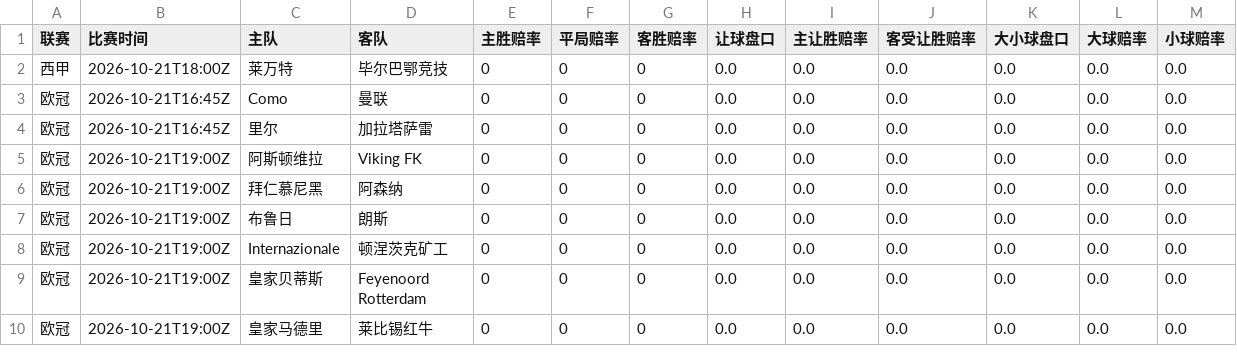
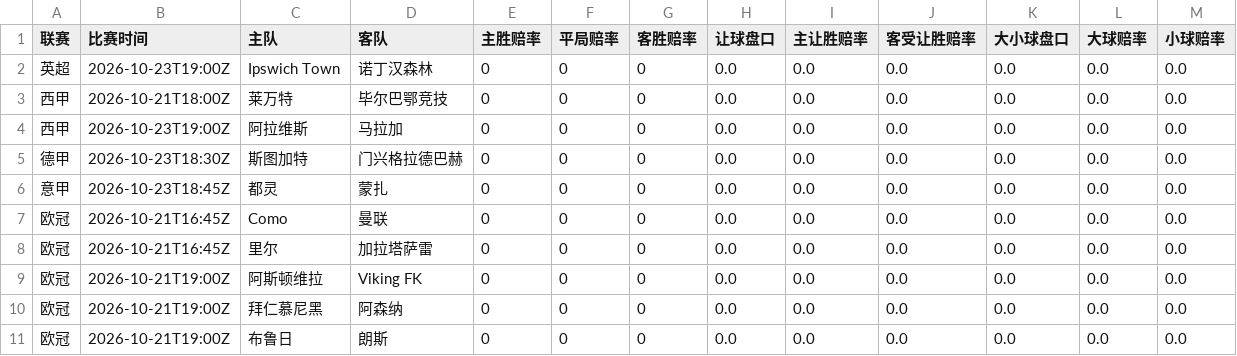
Before and after one commit to kejiqun/epl-prediction, a CSV file: daily_matches.csv, drawn as a sheet; only a part is shown; the shorter side is filled out with more unchanged rows; the diff names each change by its address in the sheet, - before the commit and + after, or states it on an @@ line.

```diff
--- a/daily_matches.csv
+++ b/daily_matches.csv
+row 2: 英超 | 2026-10-23T19:00Z | Ipswich Town | 诺丁汉森林 | 0 | 0 | 0 | 0.0 | 0.0 | 0.0 | 0.0 | 0.0 | 0.0
+row 4: 西甲 | 2026-10-23T19:00Z | 阿拉维斯 | 马拉加 | 0 | 0 | 0 | 0.0 | 0.0 | 0.0 | 0.0 | 0.0 | 0.0
+row 5: 德甲 | 2026-10-23T18:30Z | 斯图加特 | 门兴格拉德巴赫 | 0 | 0 | 0 | 0.0 | 0.0 | 0.0 | 0.0 | 0.0 | 0.0
+row 6: 意甲 | 2026-10-23T18:45Z | 都灵 | 蒙扎 | 0 | 0 | 0 | 0.0 | 0.0 | 0.0 | 0.0 | 0.0 | 0.0
```
Also changed, not shown: predictions_log.csv, 3 other files.
